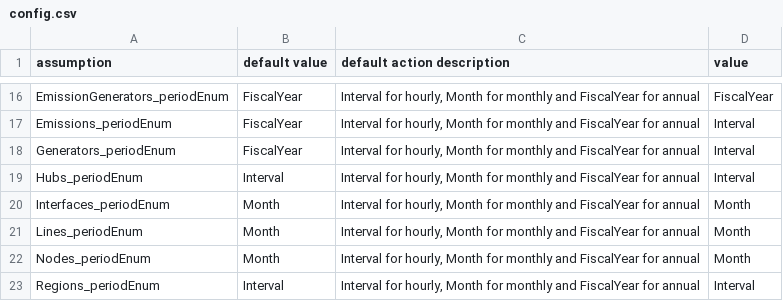
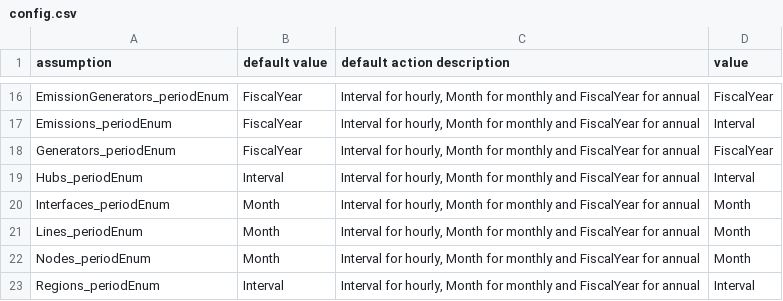
Before and after one commit to SM9276/Plexos2BokehPivot, a CSV file: config.csv, drawn as a sheet; only a part is shown, gaps mark what is left out.

```diff
--- a/config.csv
+++ b/config.csv
@@ -17,3 +17,3 @@ EmissionGenerators_periodEnum,FiscalYear,"Interval for hourly, Month for monthly
 Emissions_periodEnum,FiscalYear,"Interval for hourly, Month for monthly and FiscalYear for annual",Interval
-Generators_periodEnum,FiscalYear,"Interval for hourly, Month for monthly and FiscalYear for annual",Interval
+Generators_periodEnum,FiscalYear,"Interval for hourly, Month for monthly and FiscalYear for annual",FiscalYear
 Hubs_periodEnum,Interval,"Interval for hourly, Month for monthly and FiscalYear for annual",Interval
```
Also changed, not shown: 2 other files.
